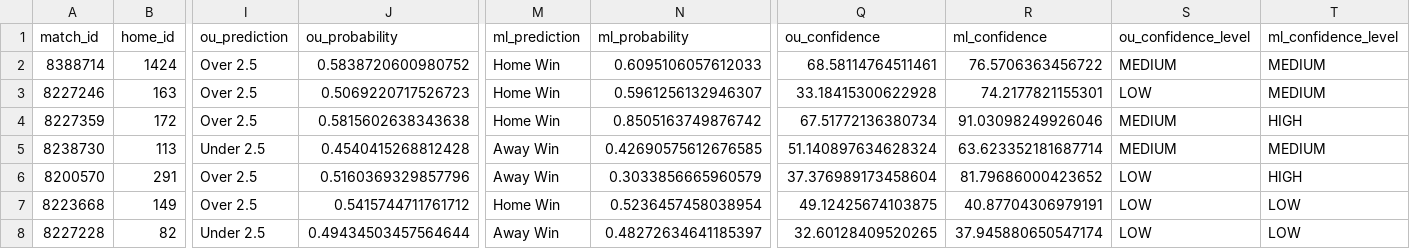
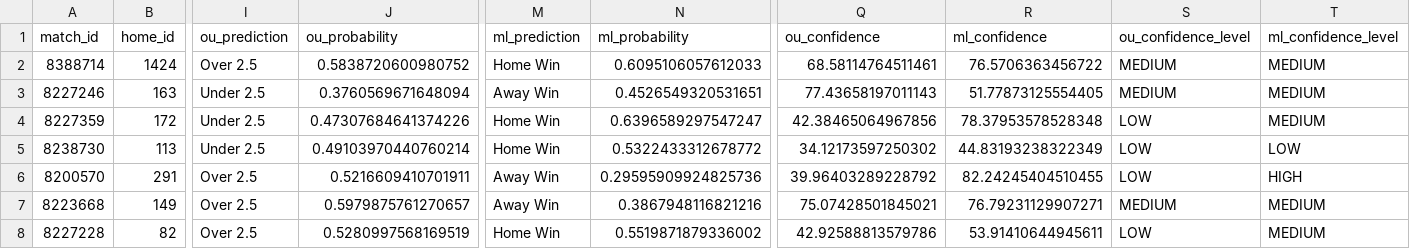
Before and after one commit to iampreetdave/new-football, a CSV file: predictions_output.csv, drawn as a sheet; only a part is shown, gaps mark what is left out; the diff names each change by its address in the sheet, - before the commit and + after, or states it on an @@ line.

```diff
--- a/predictions_output.csv
+++ b/predictions_output.csv
-I3:I4 (ou_prediction): Over 2.5
+I3:I4 (ou_prediction): Under 2.5
-J3 (ou_probability): 0.5069220717526723
+J3 (ou_probability): 0.3760569671648094
-M3 (ml_prediction): Home Win
+M3 (ml_prediction): Away Win
-N3 (ml_probability): 0.5961256132946307
+N3 (ml_probability): 0.4526549320531651
-Q3 (ou_confidence): 33.18415300622928
+Q3 (ou_confidence): 77.43658197011143
-R3 (ml_confidence): 74.2177821155301
+R3 (ml_confidence): 51.77873125554405
-S3 (ou_confidence_level): LOW
+S3 (ou_confidence_level): MEDIUM
-J4 (ou_probability): 0.5815602638343638
+J4 (ou_probability): 0.47307684641374226
-N4 (ml_probability): 0.8505163749876742
+N4 (ml_probability): 0.6396589297547247
-Q4 (ou_confidence): 67.51772136380734
+Q4 (ou_confidence): 42.38465064967856
-R4 (ml_confidence): 91.03098249926046
+R4 (ml_confidence): 78.37953578528348
-S4:S5 (ou_confidence_level): MEDIUM
+S4:S5 (ou_confidence_level): LOW
-T4 (ml_confidence_level): HIGH
+T4 (ml_confidence_level): MEDIUM
-J5 (ou_probability): 0.4540415268812428
+J5 (ou_probability): 0.49103970440760214
-M5 (ml_prediction): Away Win
+M5 (ml_prediction): Home Win
-N5 (ml_probability): 0.42690575612676585
+N5 (ml_probability): 0.5322433312678772
-Q5 (ou_confidence): 51.140897634628324
+Q5 (ou_confidence): 34.12173597250302
-R5 (ml_confidence): 63.623352181687714
+R5 (ml_confidence): 44.83193238322349
-T5 (ml_confidence_level): MEDIUM
+T5 (ml_confidence_level): LOW
-J6 (ou_probability): 0.5160369329857796
+J6 (ou_probability): 0.5216609410701911
-N6 (ml_probability): 0.3033856665960579
+N6 (ml_probability): 0.29595909924825736
-Q6 (ou_confidence): 37.376989173458604
+Q6 (ou_confidence): 39.96403289228792
-R6 (ml_confidence): 81.79686000423652
+R6 (ml_confidence): 82.24245404510455
-J7 (ou_probability): 0.5415744711761712
+J7 (ou_probability): 0.5979875761270657
-M7 (ml_prediction): Home Win
+M7 (ml_prediction): Away Win
-N7 (ml_probability): 0.5236457458038954
+N7 (ml_probability): 0.3867948116821216
-Q7 (ou_confidence): 49.12425674103875
+Q7 (ou_confidence): 75.07428501845021
-R7 (ml_confidence): 40.87704306979191
+R7 (ml_confidence): 76.79231129907271
-S7 (ou_confidence_level): LOW
+S7 (ou_confidence_level): MEDIUM
-T7:T8 (ml_confidence_level): LOW
+T7:T8 (ml_confidence_level): MEDIUM
-I8 (ou_prediction): Under 2.5
+I8 (ou_prediction): Over 2.5
-J8 (ou_probability): 0.49434503457564644
+J8 (ou_probability): 0.5280997568169519
-M8 (ml_prediction): Away Win
+M8 (ml_prediction): Home Win
-N8 (ml_probability): 0.48272634641185397
+N8 (ml_probability): 0.5519871879336002
-Q8 (ou_confidence): 32.60128409520265
+Q8 (ou_confidence): 42.92588813579786
-R8 (ml_confidence): 37.945880650547174
+R8 (ml_confidence): 53.91410644945611
```
